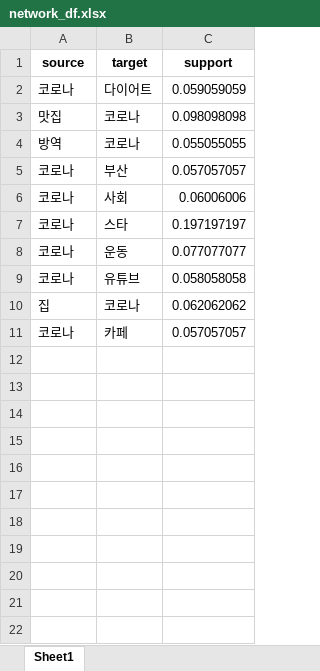
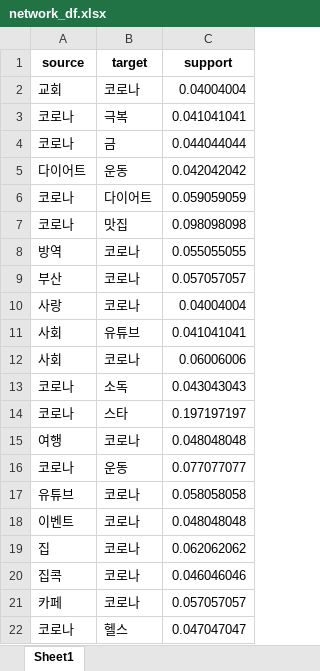
Before and after one commit to zoai-bot/BigData, an Excel workbook: data/network_df.xlsx, sheet Sheet1, drawn as a sheet; values as stored, in another font and other column widths than the file's, no borders; removed rows and columns are numbered as before the commit, all else as after; the diff names each change by its address in the sheet, - before the commit and + after, or states it on an @@ line.

```diff
--- a/data/network_df.xlsx (sheet Sheet1)
+++ b/data/network_df.xlsx (sheet Sheet1)
+row 2: 교회 | 코로나 | 0.04004004
+row 3: 코로나 | 극복 | 0.041041041
+row 4: 코로나 | 금 | 0.044044044
+row 5: 다이어트 | 운동 | 0.042042042
-row 3: 맛집 | 코로나 | 0.098098098
+row 7: 코로나 | 맛집 | 0.098098098
-row 5: 코로나 | 부산 | 0.057057057
+row 9: 부산 | 코로나 | 0.057057057
+row 10: 사랑 | 코로나 | 0.04004004
+row 11: 사회 | 유튜브 | 0.041041041
+row 12: 사회 | 코로나 | 0.06006006
-B13 (target): 사회
+B13 (target): 소독
-C13 (support): 0.06006006
+C13 (support): 0.043043043
+row 15: 여행 | 코로나 | 0.048048048
-row 9: 코로나 | 유튜브 | 0.058058058
+row 17: 유튜브 | 코로나 | 0.058058058
+row 18: 이벤트 | 코로나 | 0.048048048
+row 20: 집콕 | 코로나 | 0.046046046
+row 21: 카페 | 코로나 | 0.057057057
-B22 (target): 카페
+B22 (target): 헬스
-C22 (support): 0.057057057
+C22 (support): 0.047047047
```
Also changed, not shown: data/node_df.xlsx, 2 other files.
